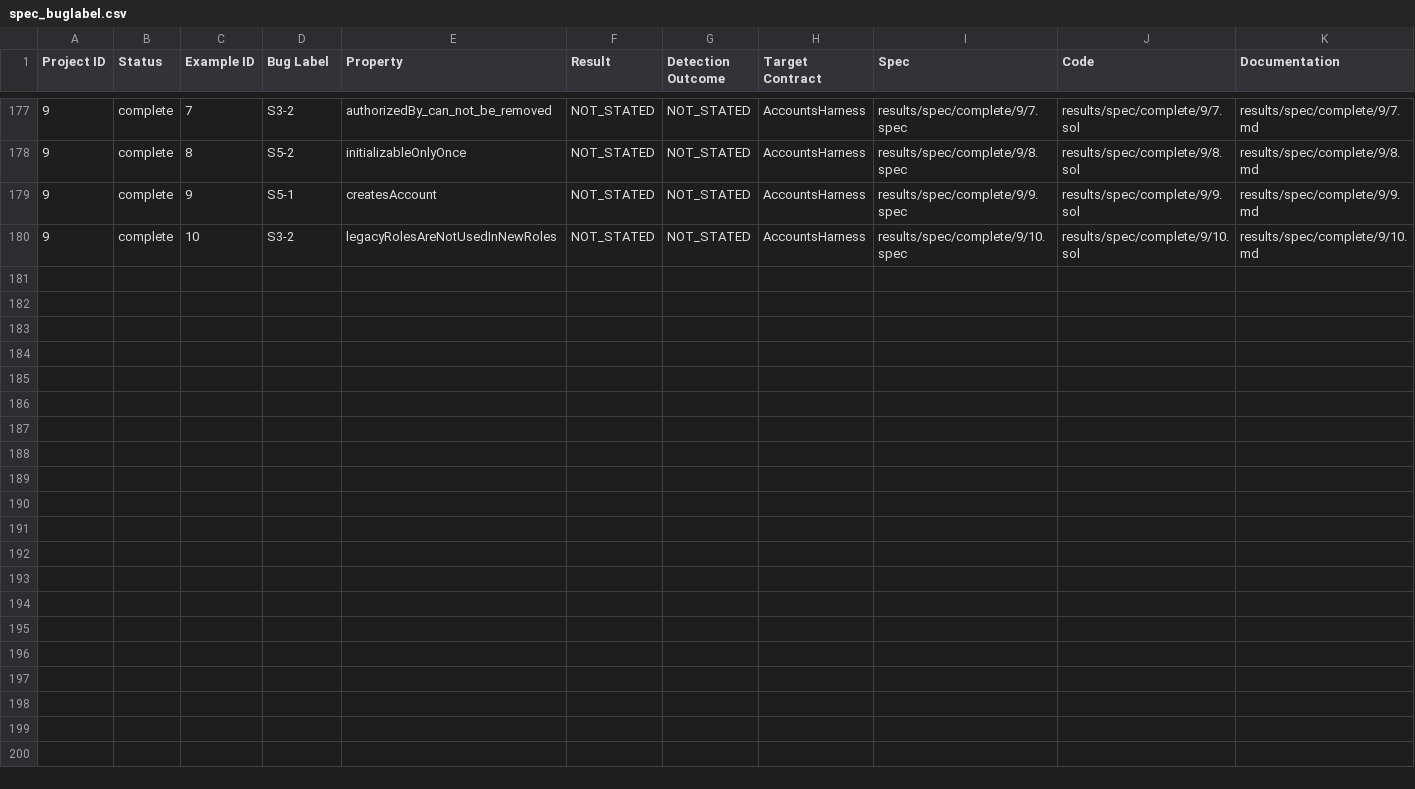
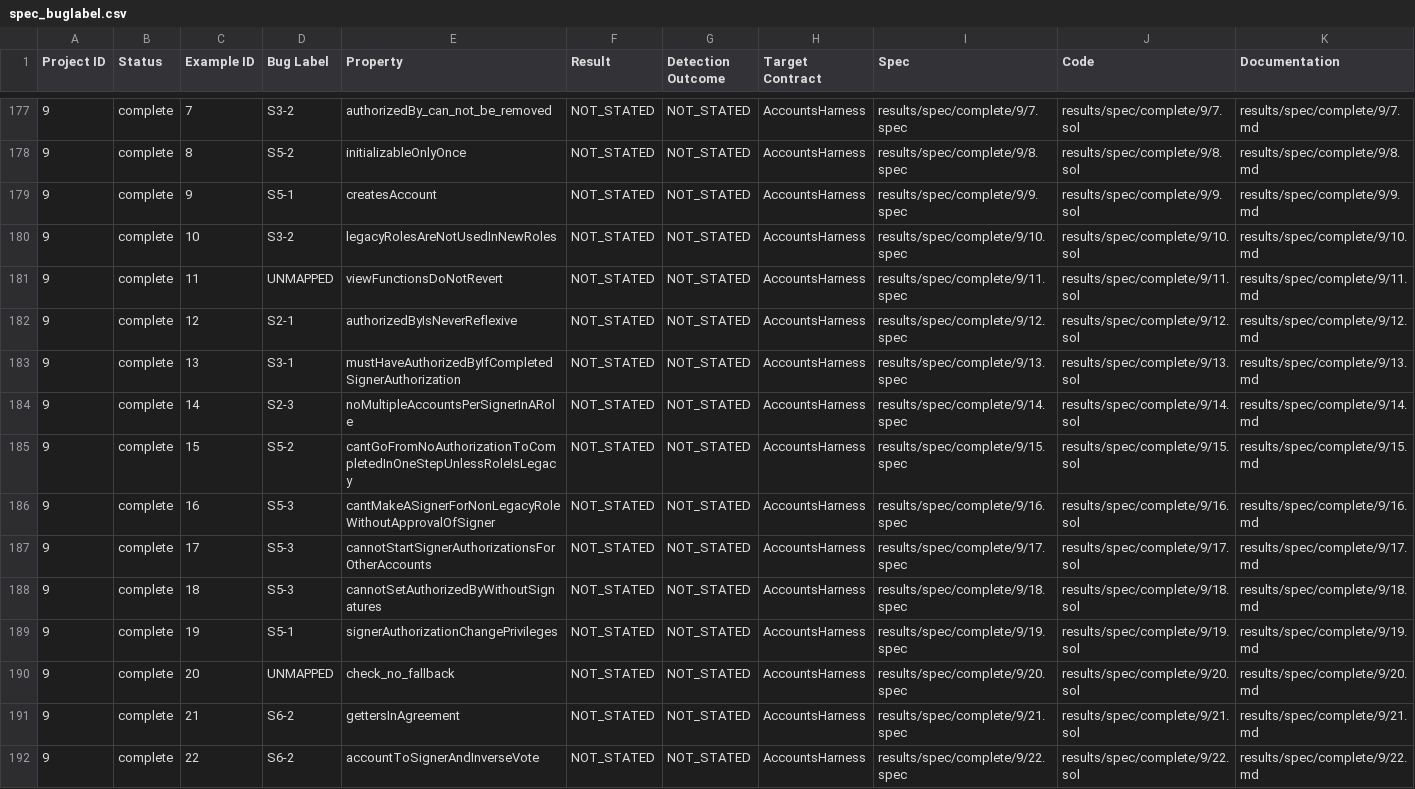
Before and after one commit to matheus-junio-da-silva/Web3Bugs, a CSV file: Web3Bugs-certora/results/spec/spec_buglabel.csv, drawn as a sheet; only a part is shown, gaps mark what is left out; rows hold the shown columns only; the diff names each change by its address in the sheet, - before the commit and + after, or states it on an @@ line.

Commit message:
[Catalog P9] Index Accounts properties 11–22

```diff
--- a/Web3Bugs-certora/results/spec/spec_buglabel.csv
+++ b/Web3Bugs-certora/results/spec/spec_buglabel.csv
+row 181: 9 | complete | 11 | UNMAPPED | viewFunctionsDoNotRevert | NOT_STATED | NOT_STATED | AccountsHarness | results/spec/complete/9/11.spec | results/spec/complete/9/11.sol | results/spec/complete/9/11.md
+row 182: 9 | complete | 12 | S2-1 | authorizedByIsNeverReflexive | NOT_STATED | NOT_STATED | AccountsHarness | results/spec/complete/9/12.spec | results/spec/complete/9/12.sol | results/spec/complete/9/12.md
+row 183: 9 | complete | 13 | S3-1 | mustHaveAuthorizedByIfCompletedSignerAuthorization | NOT_STATED | NOT_STATED | AccountsHarness | results/spec/complete/9/13.spec | results/spec/complete/9/13.sol | results/spec/complete/9/13.md
+row 184: 9 | complete | 14 | S2-3 | noMultipleAccountsPerSignerInARole | NOT_STATED | NOT_STATED | AccountsHarness | results/spec/complete/9/14.spec | results/spec/complete/9/14.sol | results/spec/complete/9/14.md
+row 185: 9 | complete | 15 | S5-2 | cantGoFromNoAuthorizationToCompletedInOneStepUnlessRoleIsLegacy | NOT_STATED | NOT_STATED | AccountsHarness | results/spec/complete/9/15.spec | results/spec/complete/9/15.sol | results/spec/complete/9/15.md
+row 186: 9 | complete | 16 | S5-3 | cantMakeASignerForNonLegacyRoleWithoutApprovalOfSigner | NOT_STATED | NOT_STATED | AccountsHarness | results/spec/complete/9/16.spec | results/spec/complete/9/16.sol | results/spec/complete/9/16.md
+row 187: 9 | complete | 17 | S5-3 | cannotStartSignerAuthorizationsForOtherAccounts | NOT_STATED | NOT_STATED | AccountsHarness | results/spec/complete/9/17.spec | results/spec/complete/9/17.sol | results/spec/complete/9/17.md
+row 188: 9 | complete | 18 | S5-3 | cannotSetAuthorizedByWithoutSignatures | NOT_STATED | NOT_STATED | AccountsHarness | results/spec/complete/9/18.spec | results/spec/complete/9/18.sol | results/spec/complete/9/18.md
+row 189: 9 | complete | 19 | S5-1 | signerAuthorizationChangePrivileges | NOT_STATED | NOT_STATED | AccountsHarness | results/spec/complete/9/19.spec | results/spec/complete/9/19.sol | results/spec/complete/9/19.md
+row 190: 9 | complete | 20 | UNMAPPED | check_no_fallback | NOT_STATED | NOT_STATED | AccountsHarness | results/spec/complete/9/20.spec | results/spec/complete/9/20.sol | results/spec/complete/9/20.md
+row 191: 9 | complete | 21 | S6-2 | gettersInAgreement | NOT_STATED | NOT_STATED | AccountsHarness | results/spec/complete/9/21.spec | results/spec/complete/9/21.sol | results/spec/complete/9/21.md
+row 192: 9 | complete | 22 | S6-2 | accountToSignerAndInverseVote | NOT_STATED | NOT_STATED | AccountsHarness | results/spec/complete/9/22.spec | results/spec/complete/9/22.sol | results/spec/complete/9/22.md
```
